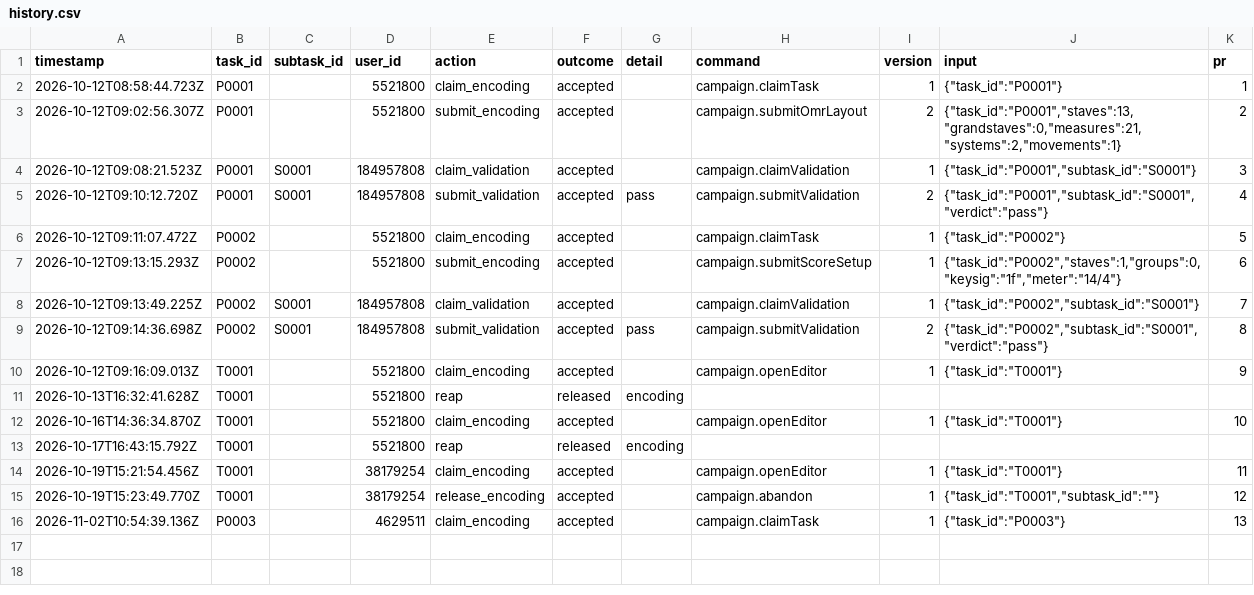
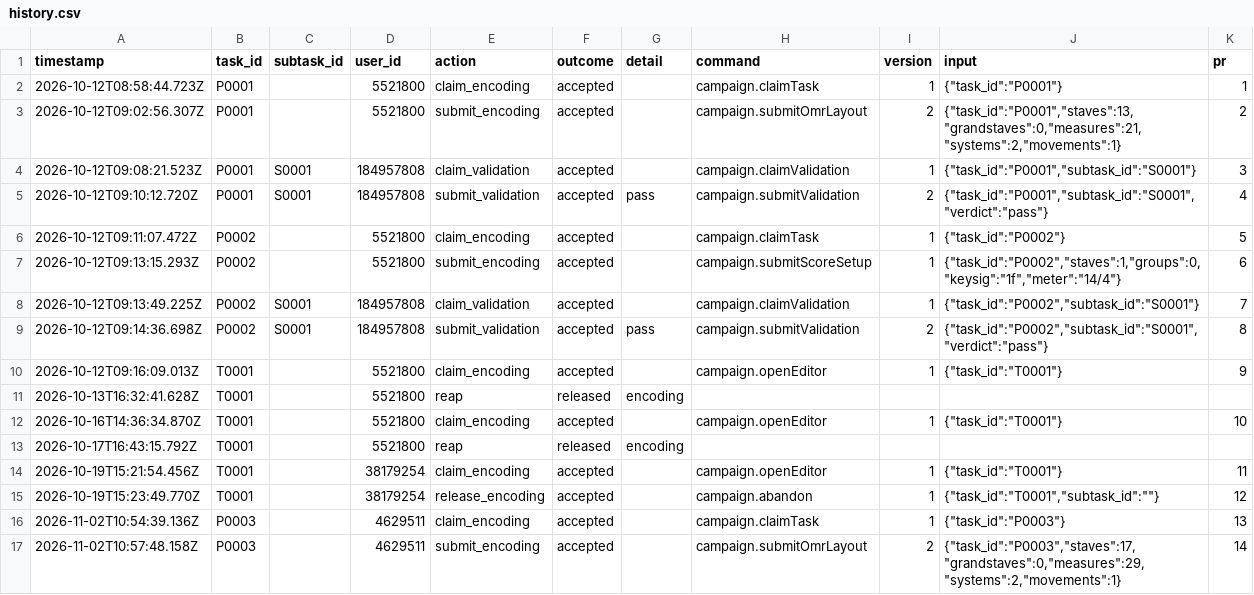
Before and after one commit to hajicj/senfl-edition, a CSV file: tracking/history.csv, drawn as a sheet; the diff names each change by its address in the sheet, - before the commit and + after, or states it on an @@ line.

```diff
--- a/tracking/history.csv
+++ b/tracking/history.csv
+row 17: 2026-11-02T10:57:48.158Z | P0003 |  | 4629511 | submit_encoding | accepted |  | campaign.submitOmrLayout | 2 | {"task_id":"P0003","staves":17,"grandstaves":0,"measures":29,"systems":2,"movements":1} | 14
```
Also changed, not shown: 5 other files.
